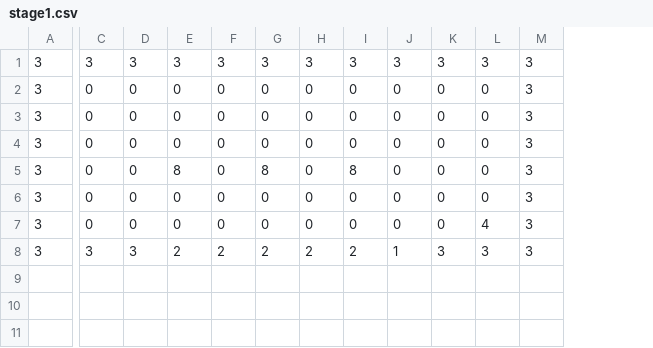
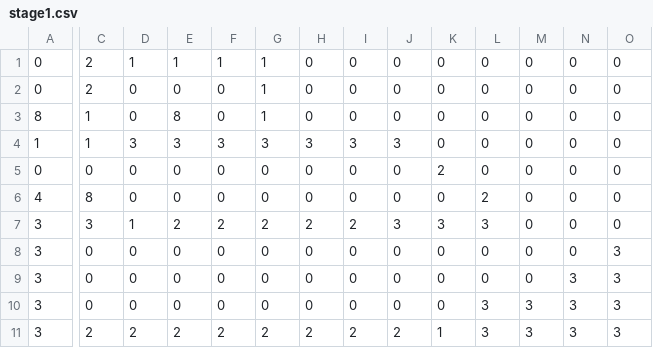
Before and after one commit to hibiki128/TD2_3, a CSV file: resources/Maps/stage1.csv, drawn as a sheet; only a part is shown, gaps mark what is left out; removed rows and columns are numbered as before the commit, all else as after; rows hold the shown columns only; the diff names each change by its address in the sheet, - before the commit and + after, or states it on an @@ line.

Commit message:
stage修正

```diff
--- a/resources/Maps/stage1.csv
+++ b/resources/Maps/stage1.csv
+column M, rows 7-11: 0 | 0 | 0 | 3 | 3
+column N, rows 7-11: 0 | 0 | 3 | 3 | 3
+row 1: 0 | 2 | 1 | 1 | 1 | 1 | 0 | 0 | 0 | 0 | 0 | 0 | 0 | 0
+row 2: 0 | 2 | 0 | 0 | 0 | 1 | 0 | 0 | 0 | 0 | 0 | 0 | 0 | 0
+row 3: 8 | 1 | 0 | 8 | 0 | 1 | 0 | 0 | 0 | 0 | 0 | 0 | 0 | 0
+row 4: 1 | 1 | 3 | 3 | 3 | 3 | 3 | 3 | 3 | 0 | 0 | 0 | 0 | 0
+row 5: 0 | 0 | 0 | 0 | 0 | 0 | 0 | 0 | 0 | 2 | 0 | 0 | 0 | 0
+row 6: 4 | 8 | 0 | 0 | 0 | 0 | 0 | 0 | 0 | 0 | 2 | 0 | 0 | 0
-D7: 3
+D7: 1
-E7: 3
+E7: 2
-F7: 3
+F7: 2
-G7: 3
+G7: 2
-H7: 3
+H7: 2
-I7: 3
+I7: 2
-O7: 3
+O7: 0
-row 4: 3 | 0 | 0 | 0 | 0 | 0 | 0 | 0 | 0 | 0 | 0 | 3
-row 5: 3 | 0 | 0 | 8 | 0 | 8 | 0 | 8 | 0 | 0 | 0 | 3
-row 6: 3 | 0 | 0 | 0 | 0 | 0 | 0 | 0 | 0 | 0 | 0 | 3
-L10: 4
+L10: 3
-C11: 3
+C11: 2
-D11: 3
+D11: 2
-J11: 1
+J11: 2
-K11: 3
+K11: 1
```
Also changed, not shown: resources/Maps/stage11.csv, resources/Maps/stage13.csv, 9 other files.
